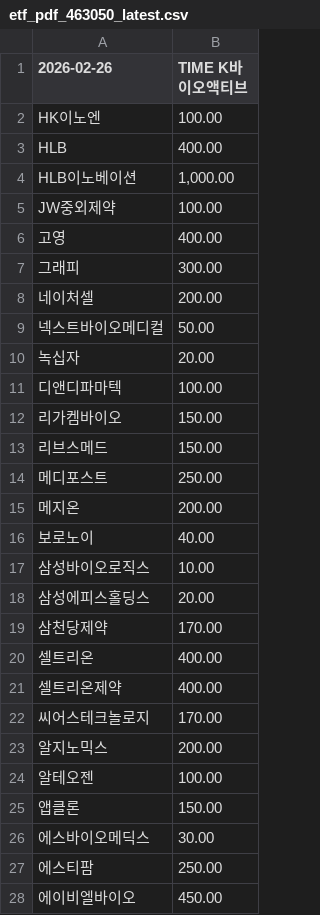
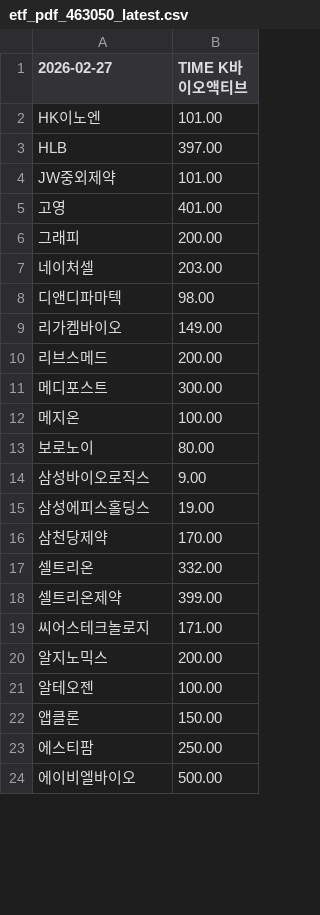
Before and after one commit to gunhoon/etf-timefolio, a CSV file: etf_pdf_463050_latest.csv, drawn as a sheet; only a part is shown; the diff covers the shown part only.

```diff
--- a/etf_pdf_463050_latest.csv
+++ b/etf_pdf_463050_latest.csv
@@ -1,23 +1,20 @@
-2026-02-26,TIME K바이오액티브
-HK이노엔,100.00
-HLB,400.00
-HLB이노베이션,"1,000.00"
-JW중외제약,100.00
-고영,400.00
-그래피,300.00
-네이처셀,200.00
-넥스트바이오메디컬,50.00
-녹십자,20.00
-디앤디파마텍,100.00
-리가켐바이오,150.00
-리브스메드,150.00
-메디포스트,250.00
-메지온,200.00
-보로노이,40.00
-삼성바이오로직스,10.00
-삼성에피스홀딩스,20.00
+2026-02-27,TIME K바이오액티브
+HK이노엔,101.00
+HLB,397.00
+JW중외제약,101.00
+고영,401.00
+그래피,200.00
+네이처셀,203.00
+디앤디파마텍,98.00
+리가켐바이오,149.00
+리브스메드,200.00
+메디포스트,300.00
+메지온,100.00
+보로노이,80.00
+삼성바이오로직스,9.00
+삼성에피스홀딩스,19.00
 삼천당제약,170.00
-셀트리온,400.00
-셀트리온제약,400.00
-씨어스테크놀로지,170.00
+셀트리온,332.00
+셀트리온제약,399.00
+씨어스테크놀로지,171.00
 알지노믹스,200.00
@@ -25,4 +22,3 @@ JW중외제약,100.00
 앱클론,150.00
-에스바이오메딕스,30.00
 에스티팜,250.00
-에이비엘바이오,450.00
+에이비엘바이오,500.00
```
Also changed, not shown: 15 edited cells elsewhere in this file, etf_pdf_385710_latest.csv, etf_pdf_385720_latest.csv, 4 other files.
